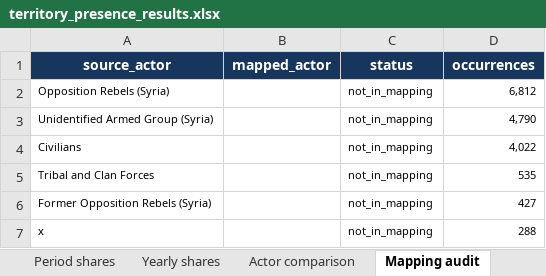
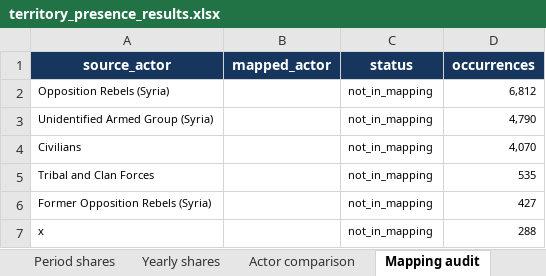
Before and after one commit to TatianaBie/syria-conflict-network, an Excel workbook: 05 - Territory_presence/results/territory_presence_results.xlsx, sheet Mapping audit, drawn as a sheet; only a part is shown; values as stored, in another font and other column widths than the file's, no borders; table styles not drawn; the diff names each change by its address in the sheet, - before the commit and + after, or states it on an @@ line.

```diff
--- a/05 - Territory_presence/results/territory_presence_results.xlsx (sheet Mapping audit)
+++ b/05 - Territory_presence/results/territory_presence_results.xlsx (sheet Mapping audit)
-D4 (occurrences): 4,022
+D4 (occurrences): 4,070
```
Also changed, not shown: sheet Yearly shares, sheet Actor comparison, sheet Period shares, sheet Summary, sheet Inputs, 16 other files.
